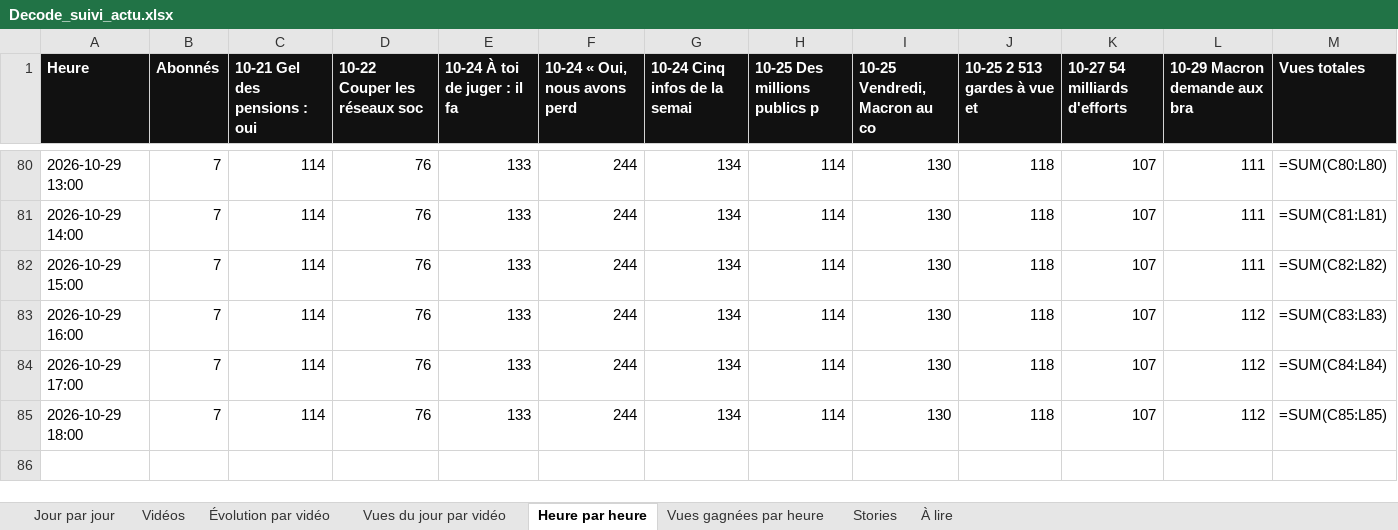
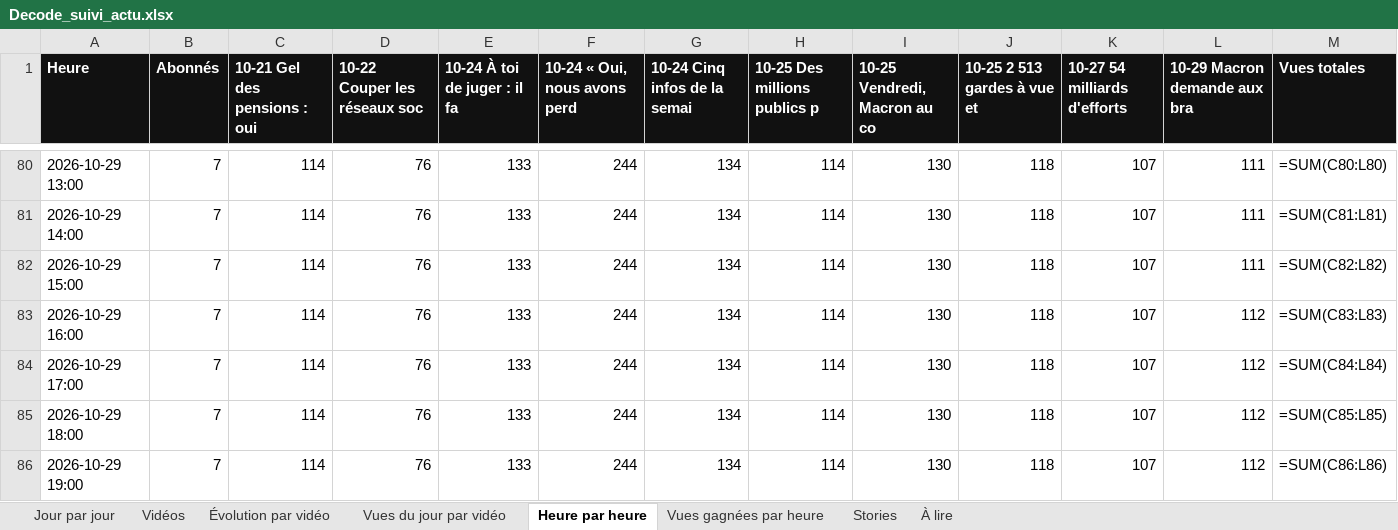
Before and after one commit to StudioDecodeDiffusion/reels-factory, an Excel workbook: suivi/Decode_suivi_actu.xlsx, sheet Heure par heure, drawn as a sheet; only a part is shown, gaps mark what is left out; values as stored, in another font and other column widths than the file's, no borders; formulas without a stored value are shown as written; charts and pictures not drawn; the diff names each change by its address in the sheet, - before the commit and + after, or states it on an @@ line.

```diff
--- a/suivi/Decode_suivi_actu.xlsx (sheet Heure par heure)
+++ b/suivi/Decode_suivi_actu.xlsx (sheet Heure par heure)
+row 86: 2026-10-29 19:00 | 7 | 114 | 76 | 133 | 244 | 134 | 114 | 130 | 118 | 107 | 112 | =SUM(C86:L86)
```
Also changed, not shown: sheet Vues gagnées par heure, charts or pictures, suivi/Decode_suivi_eco.xlsx, suivi/Decode_suivi_qhse.xlsx, 7 other files.
